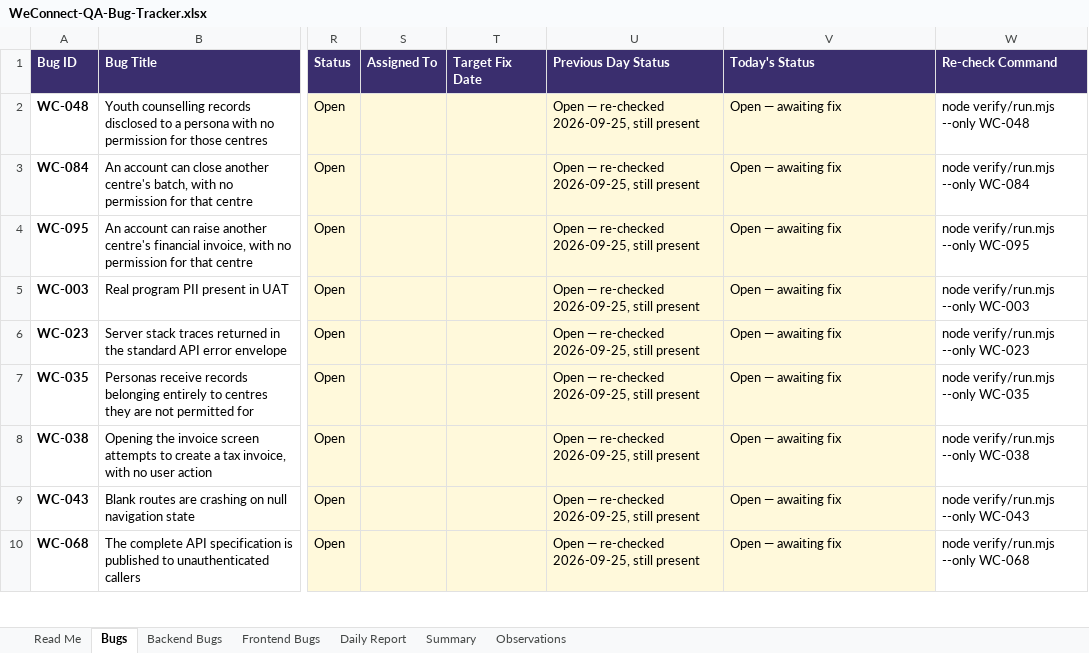
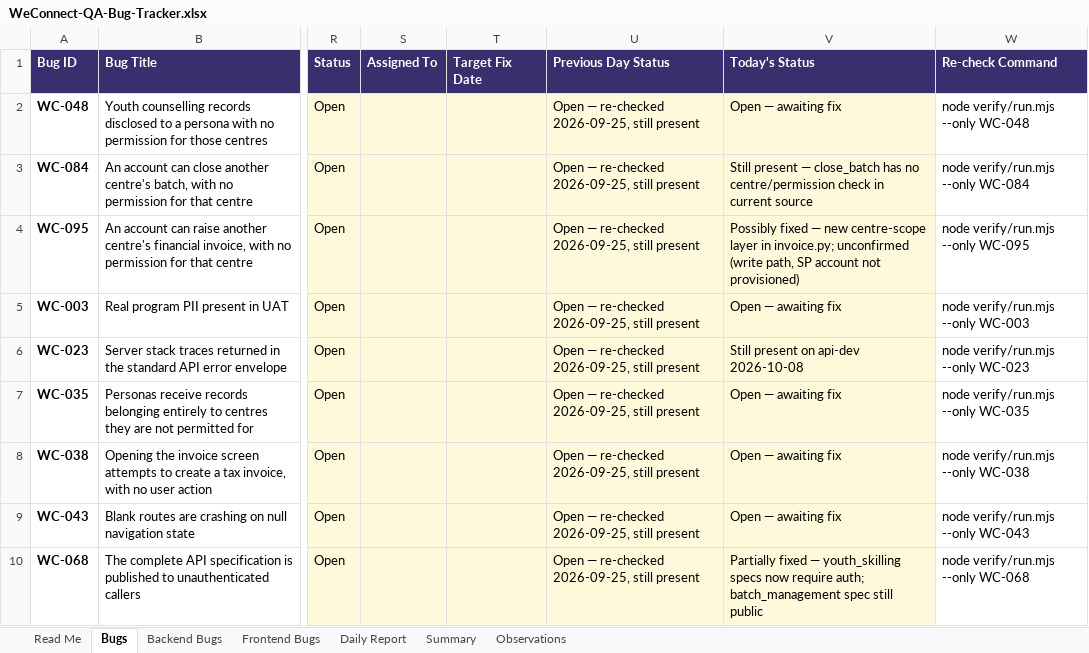
Before and after one commit to kak713/weconnect-qa, an Excel workbook: tracker/WeConnect-QA-Bug-Tracker.xlsx, sheet Bugs, drawn as a sheet; only a part is shown, gaps mark what is left out; values as stored, in another font and other column widths than the file's, no borders; the diff covers the shown part only; the diff names each change by its address in the sheet, - before the commit and + after, or states it on an @@ line.

Commit message:
Re-test against client fixes 2026-10-08: record verified-fixed, partial, still-present per finding

```diff
--- a/tracker/WeConnect-QA-Bug-Tracker.xlsx (sheet Bugs)
+++ b/tracker/WeConnect-QA-Bug-Tracker.xlsx (sheet Bugs)
-V3 (Today's Status): Open — awaiting fix
+V3 (Today's Status): Still present — close_batch has no centre/permission check in current source
-V4 (Today's Status): Open — awaiting fix
+V4 (Today's Status): Possibly fixed — new centre-scope layer in invoice.py; unconfirmed (write path, SP account not provisioned)
-V6 (Today's Status): Open — awaiting fix
+V6 (Today's Status): Still present on api-dev 2026-10-08
-V10 (Today's Status): Open — awaiting fix
+V10 (Today's Status): Partially fixed — youth_skilling specs now require auth; batch_management spec still public
```
Also changed, not shown: 9 edited cells elsewhere in this sheet, 2 other files.
